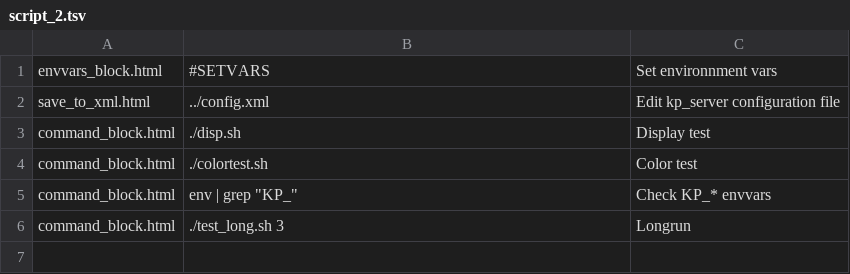
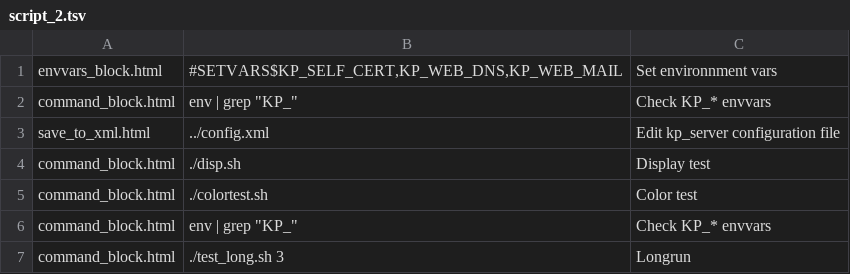
Before and after one commit to pyotr777/bashweb, a TSV file: webfiles/static/config/script_2.tsv, drawn as a sheet.

Commit message:
Changed API for assigning environment variables on server. In configuration script file can set allowed variables list. Use JSON format for variables.

```diff
--- a/webfiles/static/config/script_2.tsv
+++ b/webfiles/static/config/script_2.tsv
@@ -1,2 +1,3 @@
-envvars_block.html	#SETVARS	Set environnment vars
+envvars_block.html	#SETVARS$KP_SELF_CERT,KP_WEB_DNS,KP_WEB_MAIL	Set environnment vars
+command_block.html	env | grep "KP_"	Check KP_* envvars
 save_to_xml.html	../config.xml	Edit kp_server configuration file
```
Also changed, not shown: webfiles/static/config/script_1.tsv, 6 other files.
